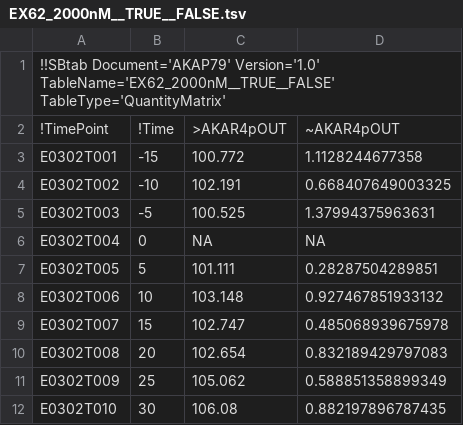
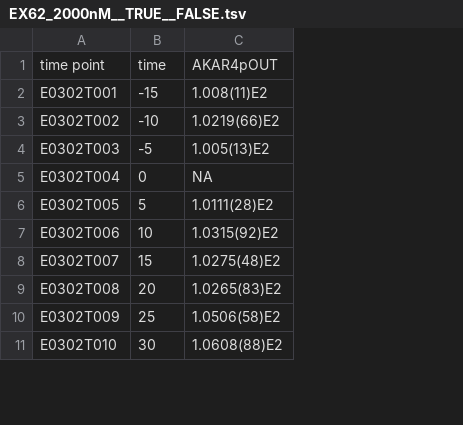
Before and after one commit to icpm-kth/AKAP79, a TSV file: EX62_2000nM__TRUE__FALSE.tsv, drawn as a sheet; only a part is shown; removed rows and columns are numbered as before the commit, all else as after; the diff names each change by its address in the sheet, - before the commit and + after, or states it on an @@ line.

```diff
--- a/EX62_2000nM__TRUE__FALSE.tsv
+++ b/EX62_2000nM__TRUE__FALSE.tsv
-column C, rows 3-12: 100.772 | 102.191 | 100.525 | NA | 101.111 | 103.148 | 102.747 | 102.654 | 105.062 | 106.08
-column D, rows 3-12: 1.1128244677358 | 0.668407649003325 | 1.37994375963631 | NA | 0.28287504289851 | 0.927467851933132 | 0.485068939675978 | 0.832189429797083 | 0.588851358899349 | 0.882197896787435
+column C, rows 2-11: 1.008(11)E2 | 1.0219(66)E2 | 1.005(13)E2 | NA | 1.0111(28)E2 | 1.0315(92)E2 | 1.0275(48)E2 | 1.0265(83)E2 | 1.0506(58)E2 | 1.0608(88)E2
-row 1: !!SBtab Document='AKAP79' Version='1.0' TableName='EX62_2000nM__TRUE__FALSE' TableType='QuantityMatrix'
-row 2: !TimePoint | !Time | >AKAR4pOUT | ~AKAR4pOUT
+row 1: time point | time | AKAR4pOUT
```
Also changed, not shown: EX52_1000nM__TRUE__FALSE.tsv, EX53_1000nM_FALSE__FALSE.tsv, 25 other files.
